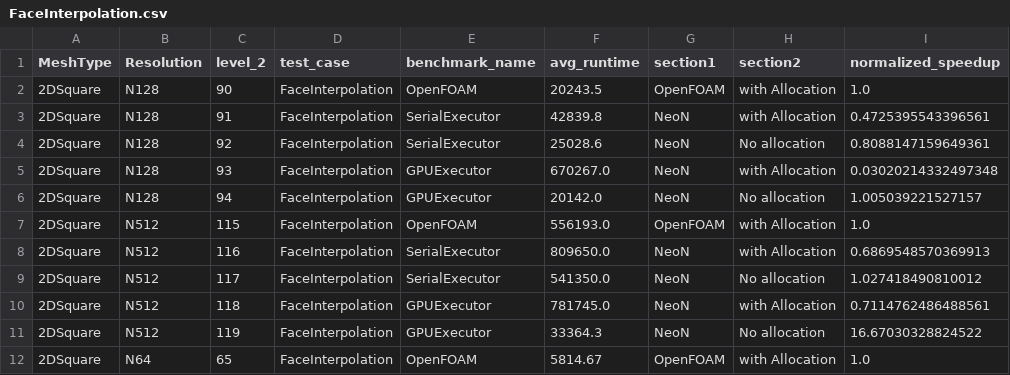
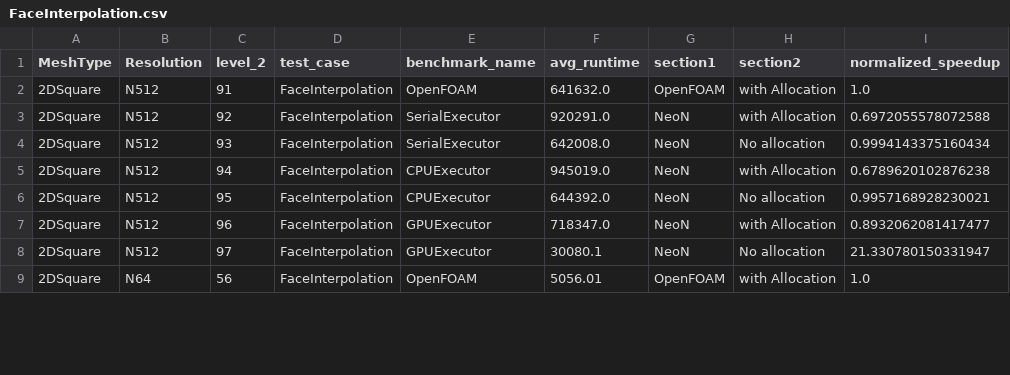
Before and after one commit to exasim-project/NeoFOAM-BenchmarkData, a CSV file: NeoFOAM/201/neon-cluster-meta-runner-adapter-amd/FaceInterpolation.csv, drawn as a sheet; only a part is shown; the diff covers the shown part only.

```diff
--- a/NeoFOAM/201/neon-cluster-meta-runner-adapter-amd/FaceInterpolation.csv
+++ b/NeoFOAM/201/neon-cluster-meta-runner-adapter-amd/FaceInterpolation.csv
@@ -1,12 +1,9 @@
 MeshType,Resolution,level_2,test_case,benchmark_name,avg_runtime,section1,section2,normalized_speedup
-2DSquare,N128,90,FaceInterpolation,OpenFOAM,20243.5,OpenFOAM,with Allocation,1.0
-2DSquare,N128,91,FaceInterpolation,SerialExecutor,42839.8,NeoN,with Allocation,0.4725395543396561
-2DSquare,N128,92,FaceInterpolation,SerialExecutor,25028.6,NeoN,No allocation,0.8088147159649361
-2DSquare,N128,93,FaceInterpolation,GPUExecutor,670267.0,NeoN,with Allocation,0.03020214332497348
-2DSquare,N128,94,FaceInterpolation,GPUExecutor,20142.0,NeoN,No allocation,1.005039221527157
-2DSquare,N512,115,FaceInterpolation,OpenFOAM,556193.0,OpenFOAM,with Allocation,1.0
-2DSquare,N512,116,FaceInterpolation,SerialExecutor,809650.0,NeoN,with Allocation,0.6869548570369913
-2DSquare,N512,117,FaceInterpolation,SerialExecutor,541350.0,NeoN,No allocation,1.027418490810012
-2DSquare,N512,118,FaceInterpolation,GPUExecutor,781745.0,NeoN,with Allocation,0.7114762486488561
-2DSquare,N512,119,FaceInterpolation,GPUExecutor,33364.3,NeoN,No allocation,16.67030328824522
-2DSquare,N64,65,FaceInterpolation,OpenFOAM,5814.67,OpenFOAM,with Allocation,1.0
+2DSquare,N512,91,FaceInterpolation,OpenFOAM,641632.0,OpenFOAM,with Allocation,1.0
+2DSquare,N512,92,FaceInterpolation,SerialExecutor,920291.0,NeoN,with Allocation,0.6972055578072588
+2DSquare,N512,93,FaceInterpolation,SerialExecutor,642008.0,NeoN,No allocation,0.9994143375160434
+2DSquare,N512,94,FaceInterpolation,CPUExecutor,945019.0,NeoN,with Allocation,0.6789620102876238
+2DSquare,N512,95,FaceInterpolation,CPUExecutor,644392.0,NeoN,No allocation,0.9957168928230021
+2DSquare,N512,96,FaceInterpolation,GPUExecutor,718347.0,NeoN,with Allocation,0.8932062081417477
+2DSquare,N512,97,FaceInterpolation,GPUExecutor,30080.1,NeoN,No allocation,21.330780150331947
+2DSquare,N64,56,FaceInterpolation,OpenFOAM,5056.01,OpenFOAM,with Allocation,1.0
```
Also changed, not shown: 4 added rows, 3 removed rows and 50 edited cells elsewhere in this file, NeoFOAM/201/neon-cluster-meta-runner-adapter-amd/FaceNormalGradient.csv, NeoFOAM/201/neon-cluster-meta-runner-adapter-amd/LaplacianOperator.csv, 6 other files.
